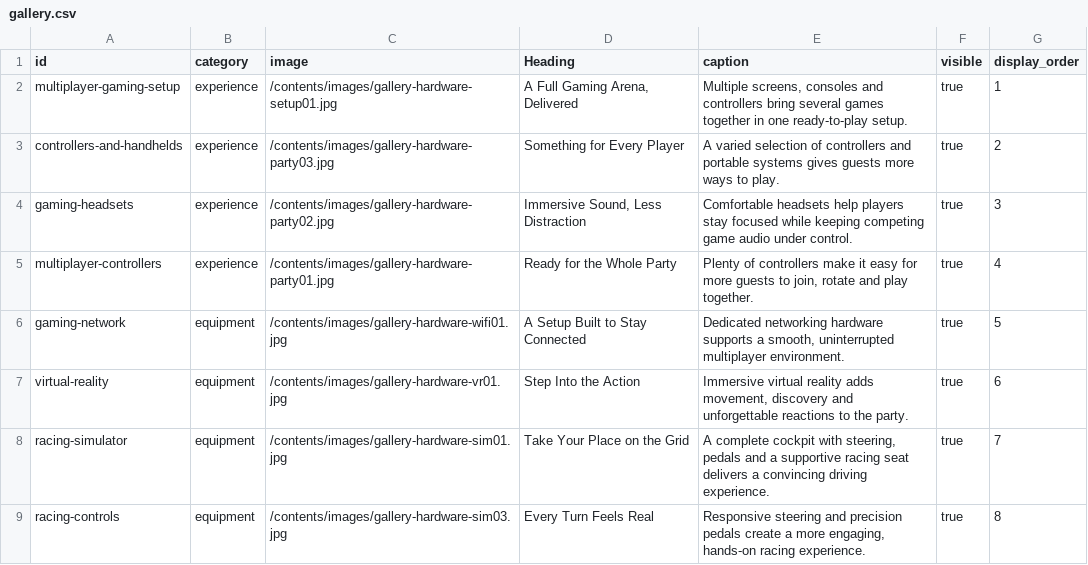
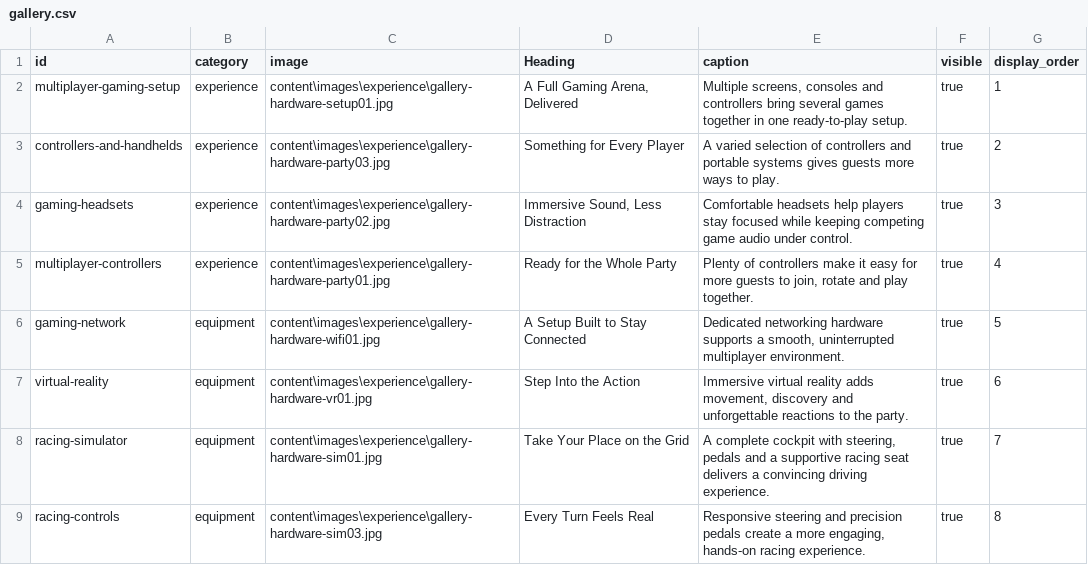
Before and after one commit to PartyLan/PartyLan-Website, a CSV file: content/gallery.csv, drawn as a sheet.

```diff
--- a/content/gallery.csv
+++ b/content/gallery.csv
@@ -1,9 +1,9 @@
 id,category,image,Heading,caption,visible,display_order
-multiplayer-gaming-setup,experience,/contents/images/gallery-hardware-setup01.jpg,"A Full Gaming Arena, Delivered","Multiple screens, consoles and controllers bring several games together in one ready-to-play setup.",true,1
-controllers-and-handhelds,experience,/contents/images/gallery-hardware-party03.jpg,Something for Every Player,A varied selection of controllers and portable systems gives guests more ways to play.,true,2
-gaming-headsets,experience,/contents/images/gallery-hardware-party02.jpg,"Immersive Sound, Less Distraction",Comfortable headsets help players stay focused while keeping competing game audio under control.,true,3
-multiplayer-controllers,experience,/contents/images/gallery-hardware-party01.jpg,Ready for the Whole Party,"Plenty of controllers make it easy for more guests to join, rotate and play together.",true,4
-gaming-network,equipment,/contents/images/gallery-hardware-wifi01.jpg,A Setup Built to Stay Connected,"Dedicated networking hardware supports a smooth, uninterrupted multiplayer environment.",true,5
-virtual-reality,equipment,/contents/images/gallery-hardware-vr01.jpg,Step Into the Action,"Immersive virtual reality adds movement, discovery and unforgettable reactions to the party.",true,6
-racing-simulator,equipment,/contents/images/gallery-hardware-sim01.jpg,Take Your Place on the Grid,"A complete cockpit with steering, pedals and a supportive racing seat delivers a convincing driving experience.",true,7
-racing-controls,equipment,/contents/images/gallery-hardware-sim03.jpg,Every Turn Feels Real,"Responsive steering and precision pedals create a more engaging, hands-on racing experience. ",true,8
+multiplayer-gaming-setup,experience,content\images\experience\gallery-hardware-setup01.jpg,"A Full Gaming Arena, Delivered","Multiple screens, consoles and controllers bring several games together in one ready-to-play setup.",true,1
+controllers-and-handhelds,experience,content\images\experience\gallery-hardware-party03.jpg,Something for Every Player,A varied selection of controllers and portable systems gives guests more ways to play.,true,2
+gaming-headsets,experience,content\images\experience\gallery-hardware-party02.jpg,"Immersive Sound, Less Distraction",Comfortable headsets help players stay focused while keeping competing game audio under control.,true,3
+multiplayer-controllers,experience,content\images\experience\gallery-hardware-party01.jpg,Ready for the Whole Party,"Plenty of controllers make it easy for more guests to join, rotate and play together.",true,4
+gaming-network,equipment,content\images\experience\gallery-hardware-wifi01.jpg,A Setup Built to Stay Connected,"Dedicated networking hardware supports a smooth, uninterrupted multiplayer environment.",true,5
+virtual-reality,equipment,content\images\experience\gallery-hardware-vr01.jpg,Step Into the Action,"Immersive virtual reality adds movement, discovery and unforgettable reactions to the party.",true,6
+racing-simulator,equipment,content\images\experience\gallery-hardware-sim01.jpg,Take Your Place on the Grid,"A complete cockpit with steering, pedals and a supportive racing seat delivers a convincing driving experience.",true,7
+racing-controls,equipment,content\images\experience\gallery-hardware-sim03.jpg,Every Turn Feels Real,"Responsive steering and precision pedals create a more engaging, hands-on racing experience. ",true,8
```
Also changed, not shown: 8 other files.
